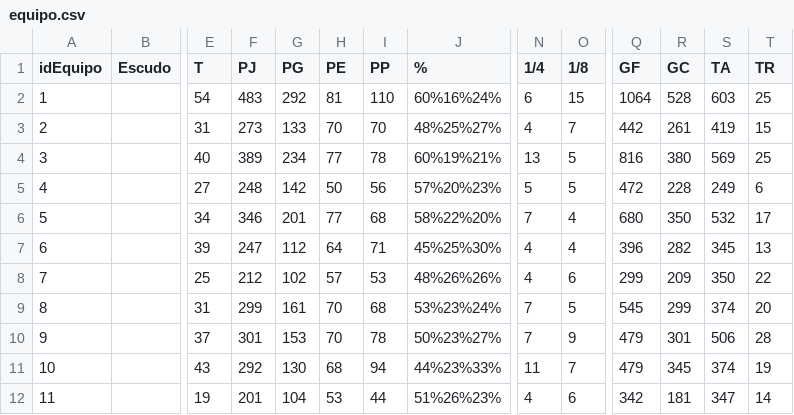
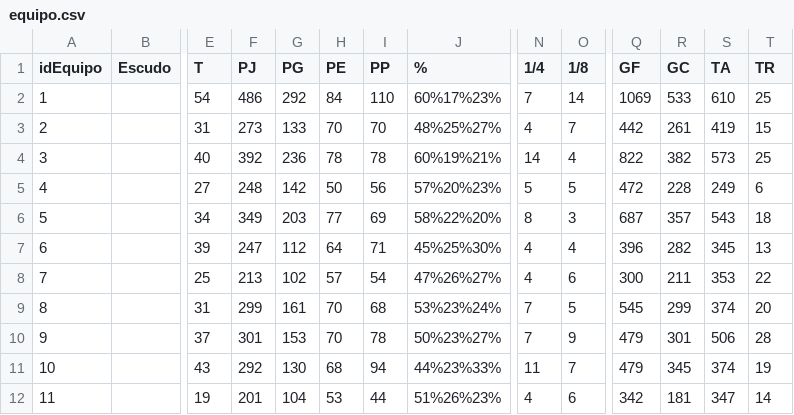
Before and after one commit to crltsnch/Champions_23-24, a CSV file: data/equipo.csv, drawn as a sheet; only a part is shown, gaps mark what is left out; the diff covers the shown part only; the diff names each change by its address in the sheet, - before the commit and + after, or states it on an @@ line.

```diff
--- a/data/equipo.csv
+++ b/data/equipo.csv
-F2 (PJ): 483
+F2 (PJ): 486
-H2 (PE): 81
+H2 (PE): 84
-J2 (%): 60%16%24%
+J2 (%): 60%17%23%
-N2 (1/4): 6
+N2 (1/4): 7
-O2 (1/8): 15
+O2 (1/8): 14
-Q2 (GF): 1064
+Q2 (GF): 1069
-R2 (GC): 528
+R2 (GC): 533
-S2 (TA): 603
+S2 (TA): 610
-F4 (PJ): 389
+F4 (PJ): 392
-G4 (PG): 234
+G4 (PG): 236
-H4 (PE): 77
+H4 (PE): 78
-N4 (1/4): 13
+N4 (1/4): 14
-O4 (1/8): 5
+O4 (1/8): 4
-Q4 (GF): 816
+Q4 (GF): 822
-R4 (GC): 380
+R4 (GC): 382
-S4 (TA): 569
+S4 (TA): 573
-F6 (PJ): 346
+F6 (PJ): 349
-G6 (PG): 201
+G6 (PG): 203
-I6 (PP): 68
+I6 (PP): 69
-N6 (1/4): 7
+N6 (1/4): 8
-O6 (1/8): 4
+O6 (1/8): 3
-Q6 (GF): 680
+Q6 (GF): 687
-R6 (GC): 350
+R6 (GC): 357
-S6 (TA): 532
+S6 (TA): 543
-T6 (TR): 17
+T6 (TR): 18
-F8 (PJ): 212
+F8 (PJ): 213
-I8 (PP): 53
+I8 (PP): 54
-J8 (%): 48%26%26%
+J8 (%): 47%26%27%
-Q8 (GF): 299
+Q8 (GF): 300
-R8 (GC): 209
+R8 (GC): 211
-S8 (TA): 350
+S8 (TA): 353
```
Also changed, not shown: 101 edited cells elsewhere in this file, 4 other files.
